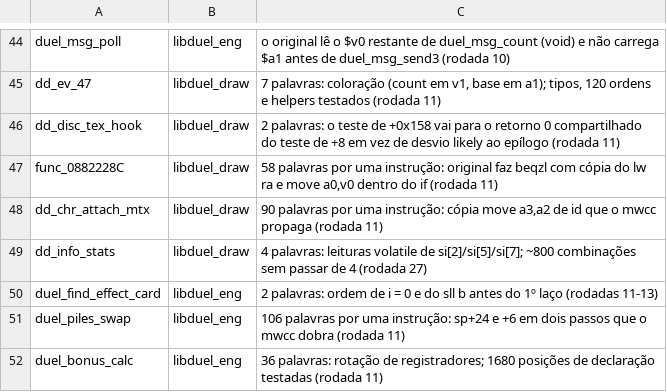
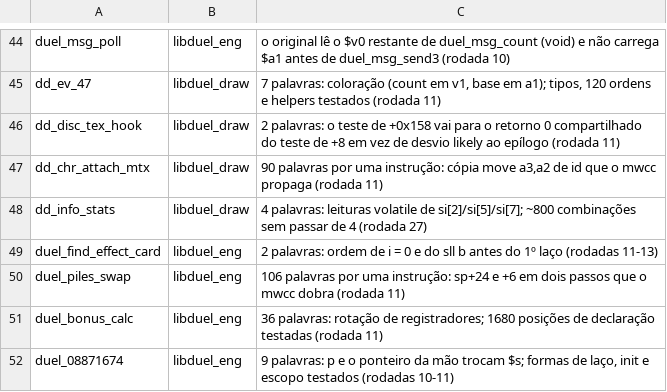
Before and after one commit to thiago-cipitelli/tagforce-decomp, a TSV file: docs/matching_skip.tsv, drawn as a sheet; only a part is shown, gaps mark what is left out; the shorter side is filled out with more unchanged rows; the diff names each change by its address in the sheet, - before the commit and + after, or states it on an @@ line.

Commit message:
libduel_draw: func_0882228C batendo (58 -> 0) — é callback draw_before e devolve a lista (o port recebia 0 e morria no menu_draw); func_08821954, func_0882382C, func_08824D7C e fld_sctab_draw_text(2) também devolvem a lista (continuam batendo)

```diff
--- a/docs/matching_skip.tsv
+++ b/docs/matching_skip.tsv
-row 47: func_0882228C | libduel_draw | 58 palavras por uma instrução: original faz beqzl com cópia do lw ra e move a0,v0 dentro do if (rodada 11)
```
Also changed, not shown: 5 other files.
